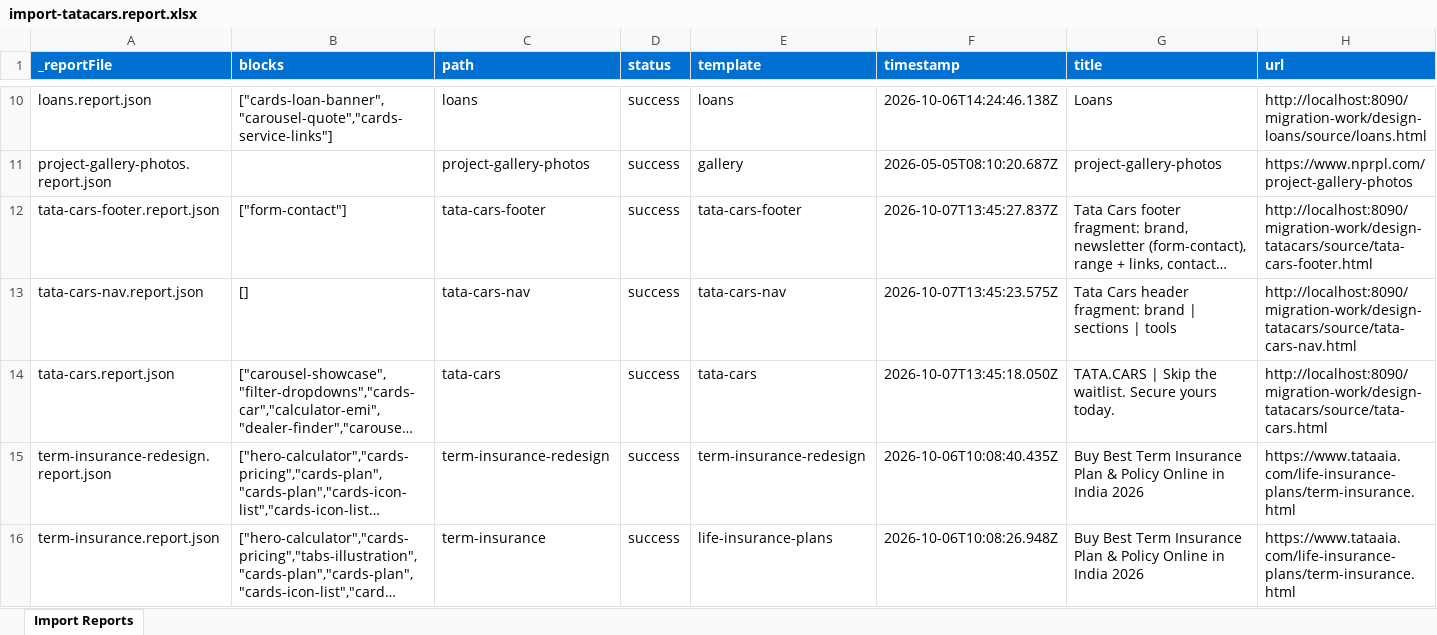
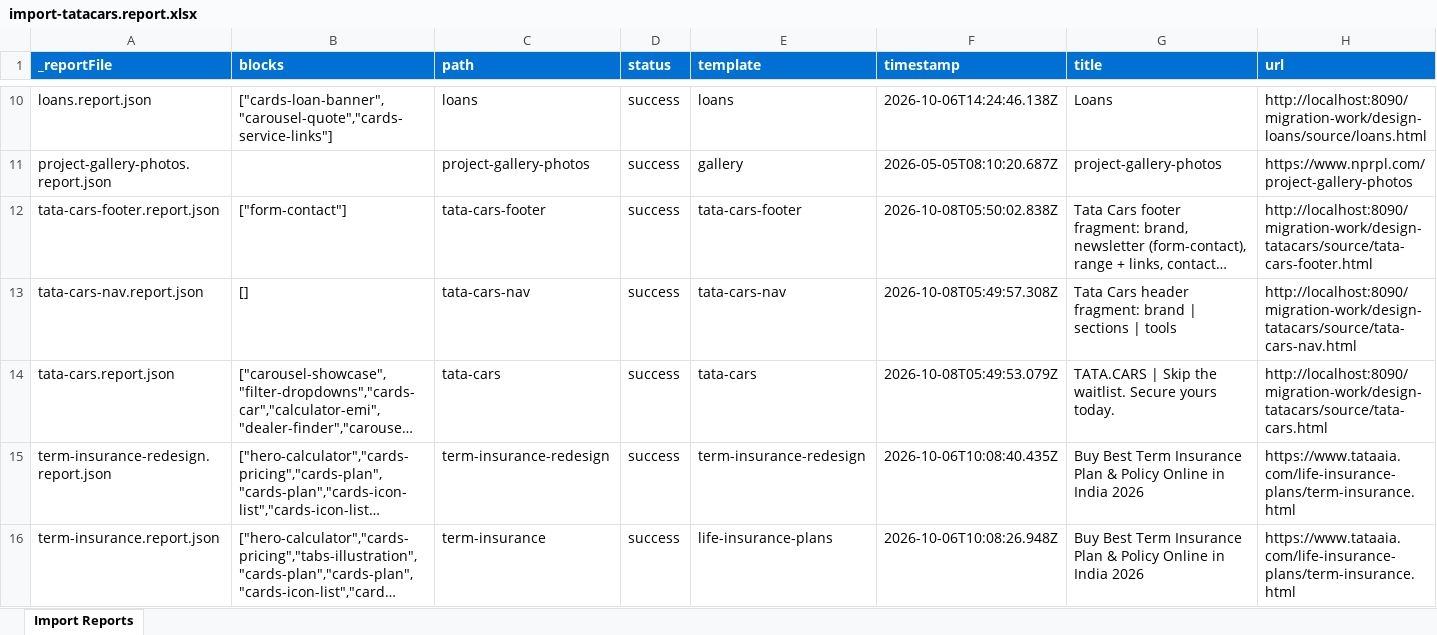
Before and after one commit to kevalteknopoint/exp-mord-agent, an Excel workbook: tools/importer/reports/import-tatacars.report.xlsx, sheet Import Reports, drawn as a sheet; only a part is shown, gaps mark what is left out; long unchanged cells end in …; values as stored, in another font and other column widths than the file's, no borders; the diff names each change by its address in the sheet, - before the commit and + after, or states it on an @@ line.

Commit message:
Update importer
Automated migration updates generated by Experience Modernization Agent.

Changed files: 4

```diff
--- a/tools/importer/reports/import-tatacars.report.xlsx (sheet Import Reports)
+++ b/tools/importer/reports/import-tatacars.report.xlsx (sheet Import Reports)
-F12 (timestamp): 2026-10-07T13:45:27.837Z
+F12 (timestamp): 2026-10-08T05:50:02.838Z
-F13 (timestamp): 2026-10-07T13:45:23.575Z
+F13 (timestamp): 2026-10-08T05:49:57.308Z
-F14 (timestamp): 2026-10-07T13:45:18.050Z
+F14 (timestamp): 2026-10-08T05:49:53.079Z
```
Also changed, not shown: 3 other files.
